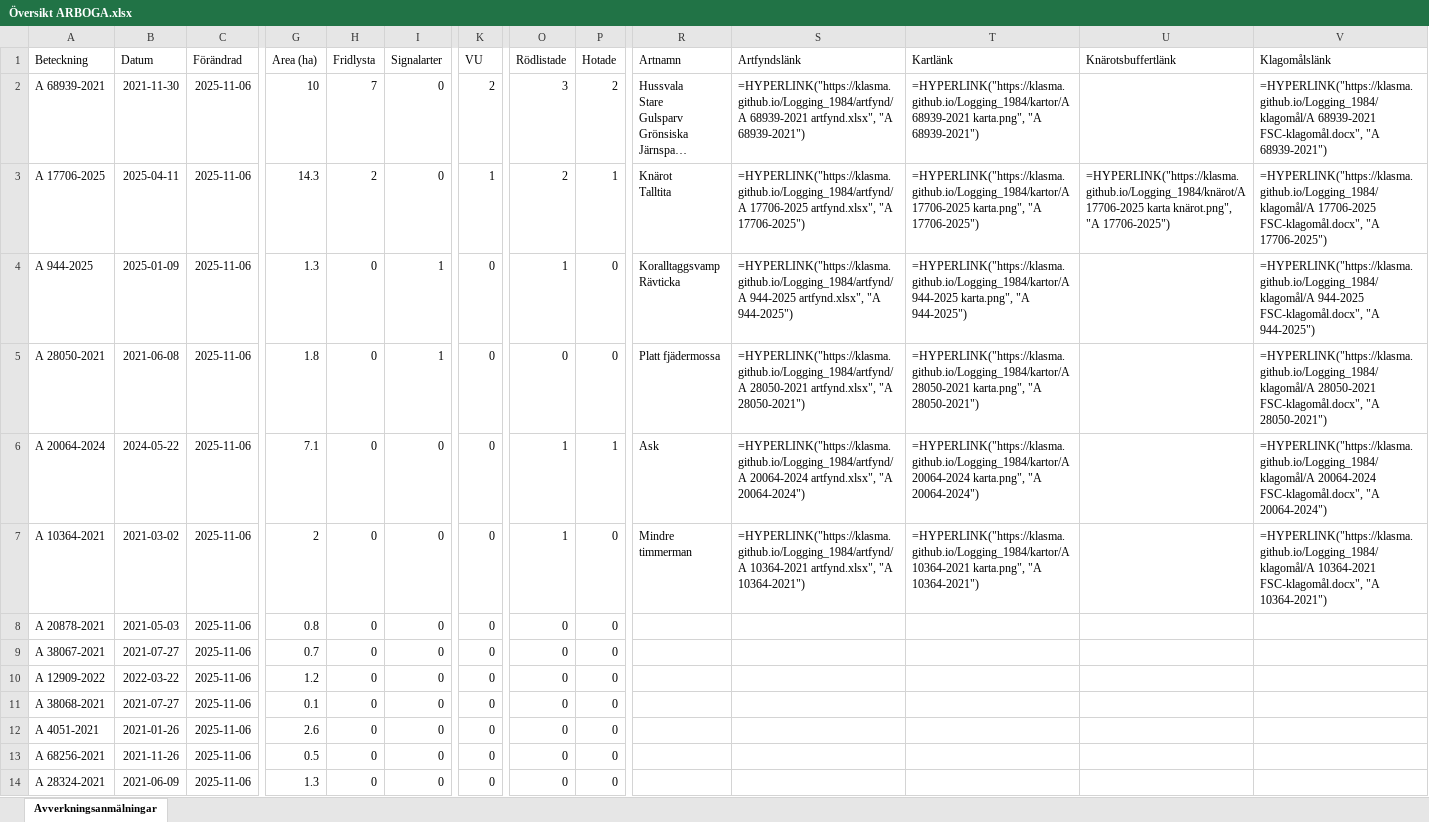
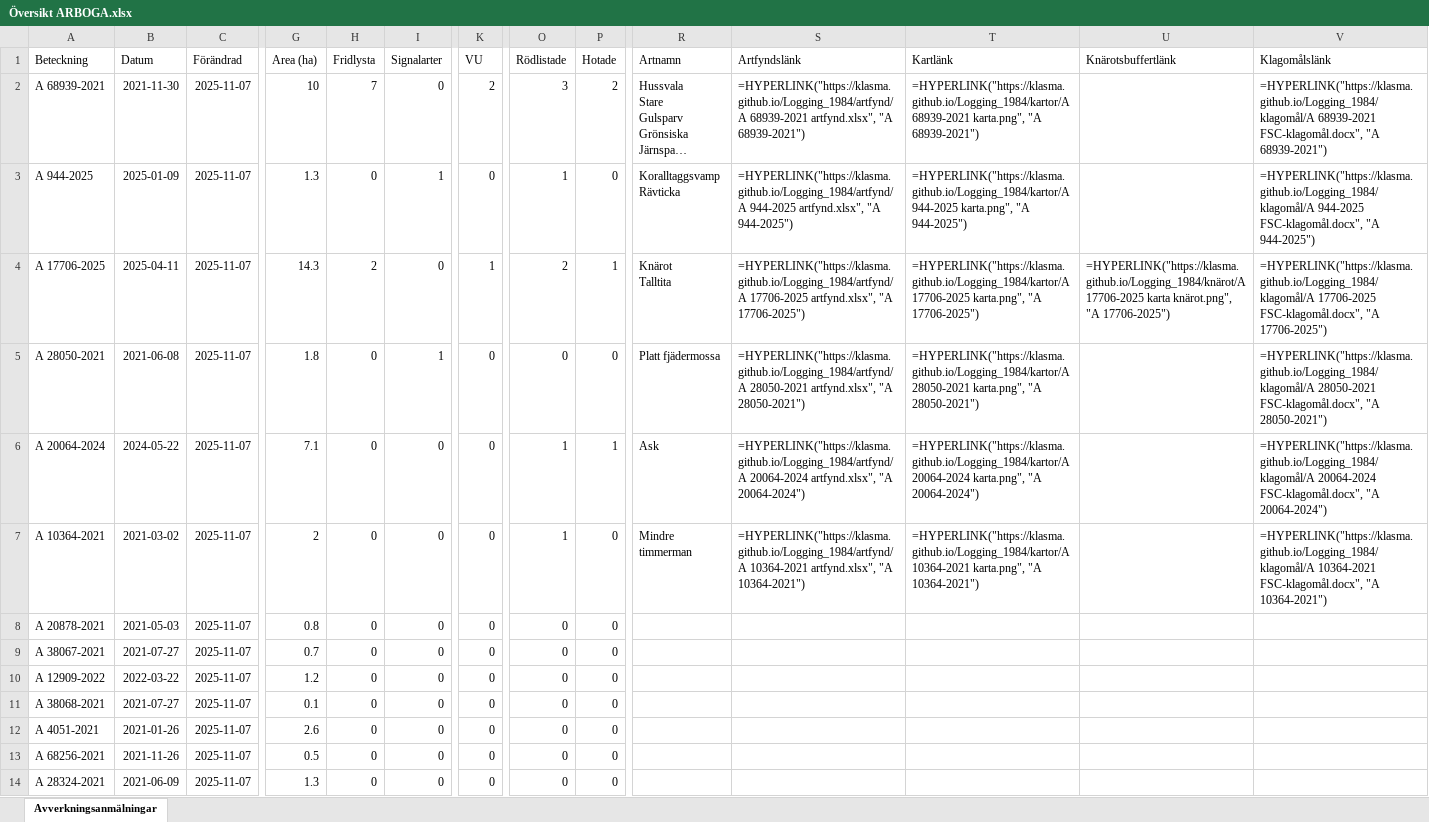
Before and after one commit to klasma/Logging_1984, an Excel workbook: Översikt ARBOGA.xlsx, sheet Avverkningsanmälningar, drawn as a sheet; only a part is shown, gaps mark what is left out; long unchanged cells end in …; values as stored, in another font and other column widths than the file's, no borders; formulas without a stored value are shown as written; ↵ is a line break in a cell; the diff covers the shown part only; the diff names each change by its address in the sheet, - before the commit and + after, or states it on an @@ line.

```diff
--- a/Översikt ARBOGA.xlsx (sheet Avverkningsanmälningar)
+++ b/Översikt ARBOGA.xlsx (sheet Avverkningsanmälningar)
-C2:C14 (Förändrad): 2025-11-06
+C2:C14 (Förändrad): 2025-11-07
-A3 (Beteckning): A 17706-2025
+A3 (Beteckning): A 944-2025
-B3 (Datum): 2025-04-11
+B3 (Datum): 2025-01-09
-G3 (Area (ha)): 14.3
+G3 (Area (ha)): 1.3
-H3 (Fridlysta): 2
+H3 (Fridlysta): 0
-I3 (Signalarter): 0
+I3 (Signalarter): 1
-K3 (VU): 1
+K3 (VU): 0
-O3 (Rödlistade): 2
+O3 (Rödlistade): 1
-P3 (Hotade): 1
+P3 (Hotade): 0
-R3 (Artnamn): Knärot ↵ Talltita
+R3 (Artnamn): Koralltaggsvamp ↵ Rävticka
-S3 (Artfyndslänk): =HYPERLINK("https://klasma.github.io/Logging_1984/artfynd/A 17706-2025 artfynd.xlsx", "A 17706-2025")
+S3 (Artfyndslänk): =HYPERLINK("https://klasma.github.io/Logging_1984/artfynd/A 944-2025 artfynd.xlsx", "A 944-2025")
-T3 (Kartlänk): =HYPERLINK("https://klasma.github.io/Logging_1984/kartor/A 17706-2025 karta.png", "A 17706-2025")
+T3 (Kartlänk): =HYPERLINK("https://klasma.github.io/Logging_1984/kartor/A 944-2025 karta.png", "A 944-2025")
-U3 (Knärotsbuffertlänk): =HYPERLINK("https://klasma.github.io/Logging_1984/knärot/A 17706-2025 karta knärot.png", "A 17706-2025")
+U3 (Knärotsbuffertlänk): (empty)
-V3 (Klagomålslänk): =HYPERLINK("https://klasma.github.io/Logging_1984/klagomål/A 17706-2025 FSC-klagomål.docx", "A 17706-2025")
+V3 (Klagomålslänk): =HYPERLINK("https://klasma.github.io/Logging_1984/klagomål/A 944-2025 FSC-klagomål.docx", "A 944-2025")
-A4 (Beteckning): A 944-2025
+A4 (Beteckning): A 17706-2025
-B4 (Datum): 2025-01-09
+B4 (Datum): 2025-04-11
-G4 (Area (ha)): 1.3
+G4 (Area (ha)): 14.3
-H4 (Fridlysta): 0
+H4 (Fridlysta): 2
-I4 (Signalarter): 1
+I4 (Signalarter): 0
-K4 (VU): 0
+K4 (VU): 1
-O4 (Rödlistade): 1
+O4 (Rödlistade): 2
-P4 (Hotade): 0
+P4 (Hotade): 1
-R4 (Artnamn): Koralltaggsvamp ↵ Rävticka
+R4 (Artnamn): Knärot ↵ Talltita
-S4 (Artfyndslänk): =HYPERLINK("https://klasma.github.io/Logging_1984/artfynd/A 944-2025 artfynd.xlsx", "A 944-2025")
+S4 (Artfyndslänk): =HYPERLINK("https://klasma.github.io/Logging_1984/artfynd/A 17706-2025 artfynd.xlsx", "A 17706-2025")
-T4 (Kartlänk): =HYPERLINK("https://klasma.github.io/Logging_1984/kartor/A 944-2025 karta.png", "A 944-2025")
+T4 (Kartlänk): =HYPERLINK("https://klasma.github.io/Logging_1984/kartor/A 17706-2025 karta.png", "A 17706-2025")
-U4 (Knärotsbuffertlänk): (empty)
+U4 (Knärotsbuffertlänk): =HYPERLINK("https://klasma.github.io/Logging_1984/knärot/A 17706-2025 karta knärot.png", "A 17706-2025")
-V4 (Klagomålslänk): =HYPERLINK("https://klasma.github.io/Logging_1984/klagomål/A 944-2025 FSC-klagomål.docx", "A 944-2025")
+V4 (Klagomålslänk): =HYPERLINK("https://klasma.github.io/Logging_1984/klagomål/A 17706-2025 FSC-klagomål.docx", "A 17706-2025")
```
Also changed, not shown: 769 edited cells elsewhere in this sheet, artfynd/A 10364-2021 artfynd.xlsx, artfynd/A 17706-2025 artfynd.xlsx, 31 other files.
